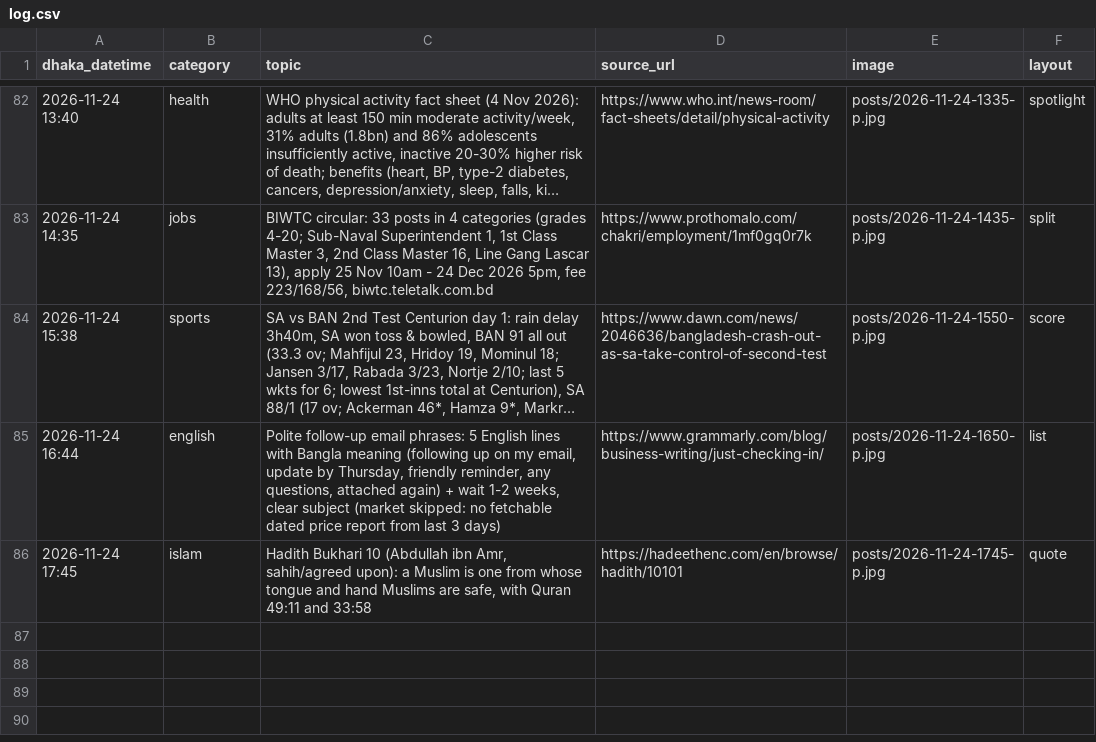
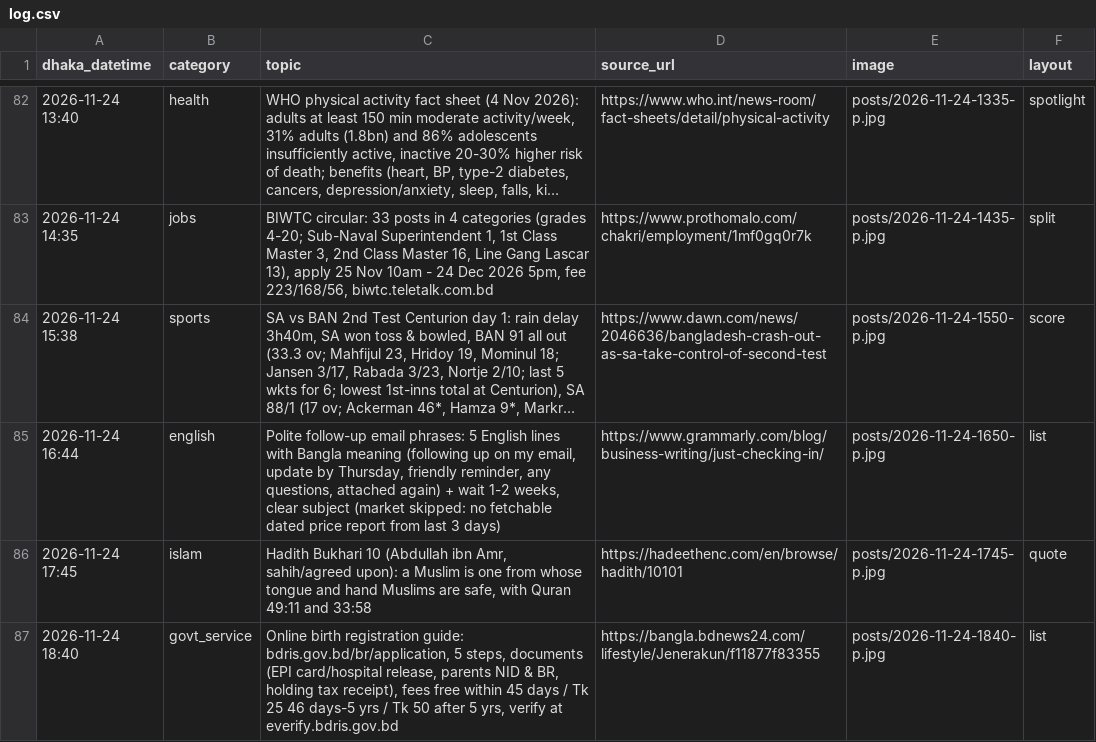
Before and after one commit to Rajibnt/codexnatore, a CSV file: ready/log.csv, drawn as a sheet; only a part is shown, gaps mark what is left out; long unchanged cells end in …; the diff names each change by its address in the sheet, - before the commit and + after, or states it on an @@ line.

```diff
--- a/ready/log.csv
+++ b/ready/log.csv
+row 87: 2026-11-24 18:40 | govt_service | Online birth registration guide: bdris.gov.bd/br/application, 5 steps, documents (EPI card/hospital release, parents NID & BR, holding tax receipt), fees free within 45 days / Tk 25 46 days-5 yrs / Tk 50 after 5 yrs, verify at everify.bdris.gov.bd | https://bangla.bdnews24.com/lifestyle/Jenerakun/f11877f83355 | posts/2026-11-24-1840-p.jpg | list
```
Also changed, not shown: 4 other files.
